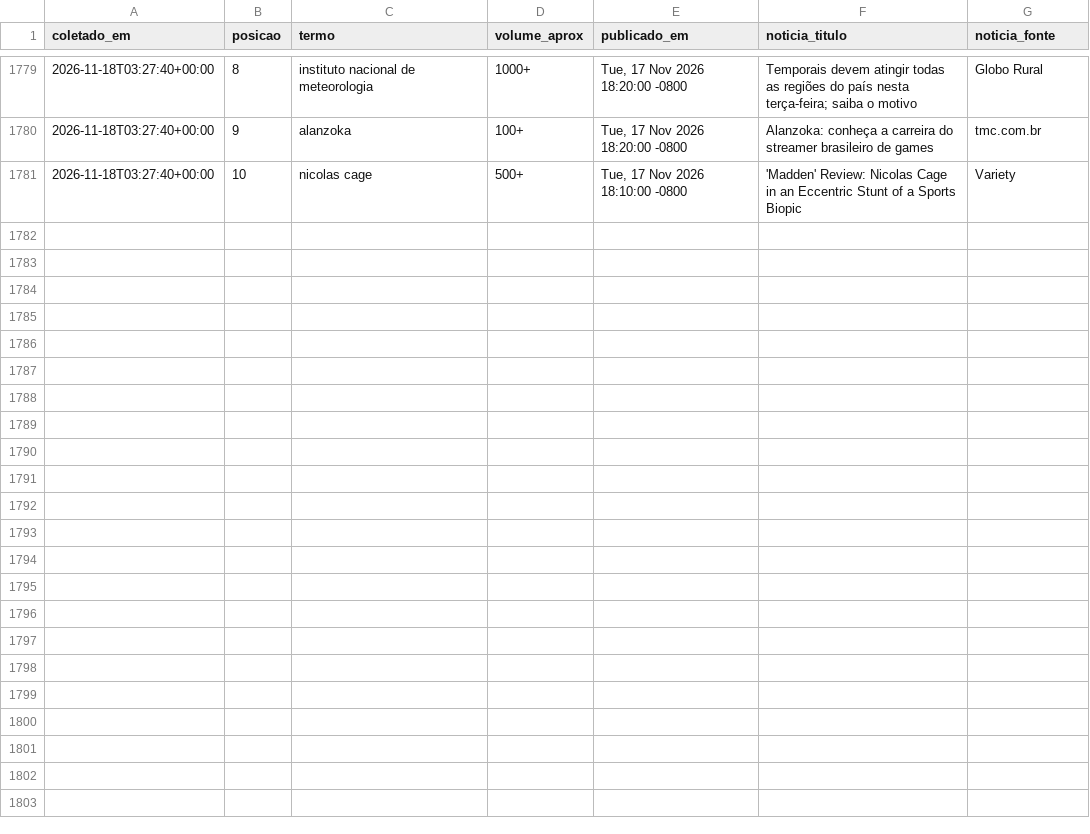
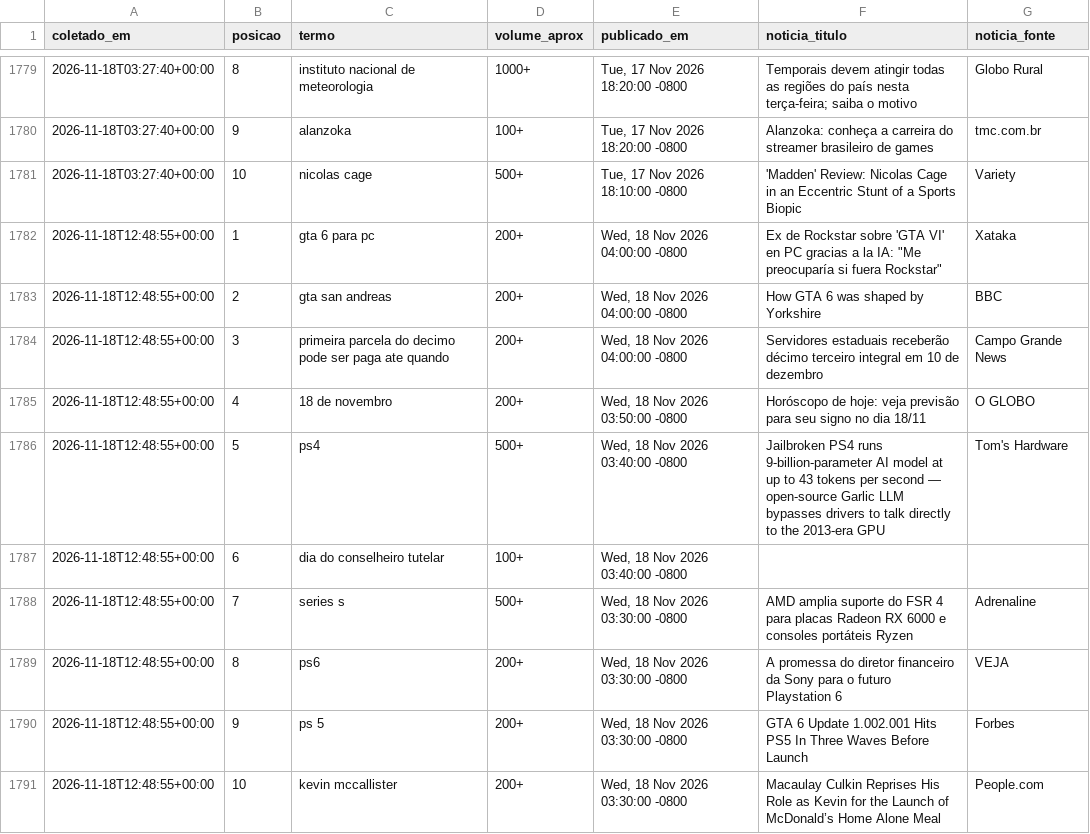
Before and after one commit to natashavalle/trends-brasil, a CSV file: data/snapshots.csv, drawn as a sheet; only a part is shown, gaps mark what is left out; the diff names each change by its address in the sheet, - before the commit and + after, or states it on an @@ line.

```diff
--- a/data/snapshots.csv
+++ b/data/snapshots.csv
+row 1782: 2026-11-18T12:48:55+00:00 | 1 | gta 6 para pc | 200+ | Wed, 18 Nov 2026 04:00:00 -0800 | Ex de Rockstar sobre 'GTA VI' en PC gracias a la IA: "Me preocuparía si fuera Rockstar" | Xataka
+row 1783: 2026-11-18T12:48:55+00:00 | 2 | gta san andreas | 200+ | Wed, 18 Nov 2026 04:00:00 -0800 | How GTA 6 was shaped by Yorkshire | BBC
+row 1784: 2026-11-18T12:48:55+00:00 | 3 | primeira parcela do decimo pode ser paga ate quando | 200+ | Wed, 18 Nov 2026 04:00:00 -0800 | Servidores estaduais receberão décimo terceiro integral em 10 de dezembro | Campo Grande News
+row 1785: 2026-11-18T12:48:55+00:00 | 4 | 18 de novembro | 200+ | Wed, 18 Nov 2026 03:50:00 -0800 | Horóscopo de hoje: veja previsão para seu signo no dia 18/11 | O GLOBO
+row 1786: 2026-11-18T12:48:55+00:00 | 5 | ps4 | 500+ | Wed, 18 Nov 2026 03:40:00 -0800 | Jailbroken PS4 runs 9-billion-parameter AI model at up to 43 tokens per second — open-source Garlic LLM bypasses drivers to talk directly to the 2013-era GPU | Tom's Hardware
+row 1787: 2026-11-18T12:48:55+00:00 | 6 | dia do conselheiro tutelar | 100+ | Wed, 18 Nov 2026 03:40:00 -0800
+row 1788: 2026-11-18T12:48:55+00:00 | 7 | series s | 500+ | Wed, 18 Nov 2026 03:30:00 -0800 | AMD amplia suporte do FSR 4 para placas Radeon RX 6000 e consoles portáteis Ryzen | Adrenaline
+row 1789: 2026-11-18T12:48:55+00:00 | 8 | ps6 | 200+ | Wed, 18 Nov 2026 03:30:00 -0800 | A promessa do diretor financeiro da Sony para o futuro Playstation 6 | VEJA
+row 1790: 2026-11-18T12:48:55+00:00 | 9 | ps 5 | 200+ | Wed, 18 Nov 2026 03:30:00 -0800 | GTA 6 Update 1.002.001 Hits PS5 In Three Waves Before Launch | Forbes
+row 1791: 2026-11-18T12:48:55+00:00 | 10 | kevin mccallister | 200+ | Wed, 18 Nov 2026 03:30:00 -0800 | Macaulay Culkin Reprises His Role as Kevin for the Launch of McDonald’s Home Alone Meal | People.com
```
